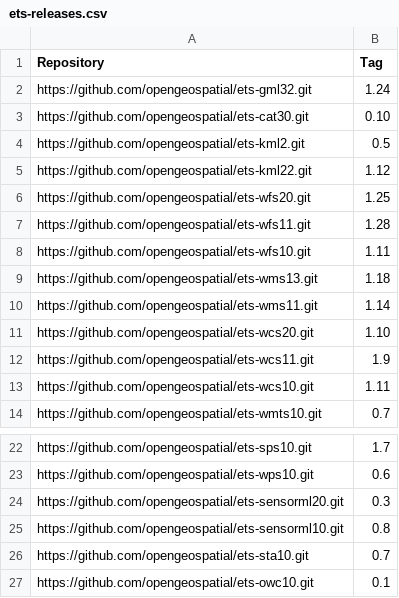
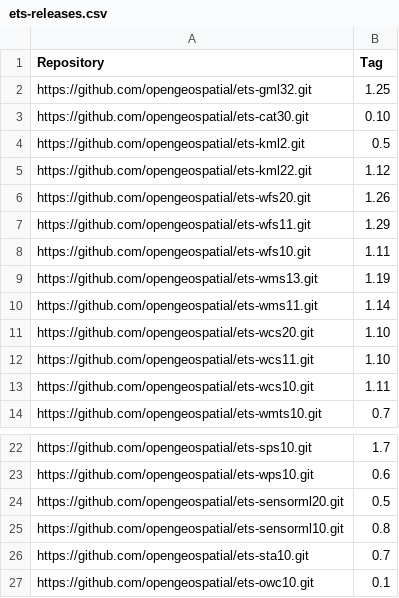
Before and after one commit to opengeospatial/teamengine, a CSV file: teamengine-virtualization/src/main/config/packer/files/ets-releases.csv, drawn as a sheet; only a part is shown, gaps mark what is left out.

Commit message:
Set 4.10 as default release version; update list of ETS releases

```diff
--- a/teamengine-virtualization/src/main/config/packer/files/ets-releases.csv
+++ b/teamengine-virtualization/src/main/config/packer/files/ets-releases.csv
@@ -1,3 +1,3 @@
 Repository,Tag
-https://github.com/opengeospatial/ets-gml32.git,1.24
+https://github.com/opengeospatial/ets-gml32.git,1.25
 https://github.com/opengeospatial/ets-cat30.git,0.10
@@ -5,9 +5,9 @@ https://github.com/opengeospatial/ets-kml2.git,0.5
 https://github.com/opengeospatial/ets-kml22.git,1.12
-https://github.com/opengeospatial/ets-wfs20.git,1.25
-https://github.com/opengeospatial/ets-wfs11.git,1.28
+https://github.com/opengeospatial/ets-wfs20.git,1.26
+https://github.com/opengeospatial/ets-wfs11.git,1.29
 https://github.com/opengeospatial/ets-wfs10.git,1.11
-https://github.com/opengeospatial/ets-wms13.git,1.18
+https://github.com/opengeospatial/ets-wms13.git,1.19
 https://github.com/opengeospatial/ets-wms11.git,1.14
 https://github.com/opengeospatial/ets-wcs20.git,1.10
-https://github.com/opengeospatial/ets-wcs11.git,1.9
+https://github.com/opengeospatial/ets-wcs11.git,1.10
 https://github.com/opengeospatial/ets-wcs10.git,1.11
@@ -23,3 +23,3 @@ https://github.com/opengeospatial/ets-sps10.git,1.7
 https://github.com/opengeospatial/ets-wps10.git,0.6
-https://github.com/opengeospatial/ets-sensorml20.git,0.3
+https://github.com/opengeospatial/ets-sensorml20.git,0.5
 https://github.com/opengeospatial/ets-sensorml10.git,0.8
```
Also changed, not shown: 2 other files.
